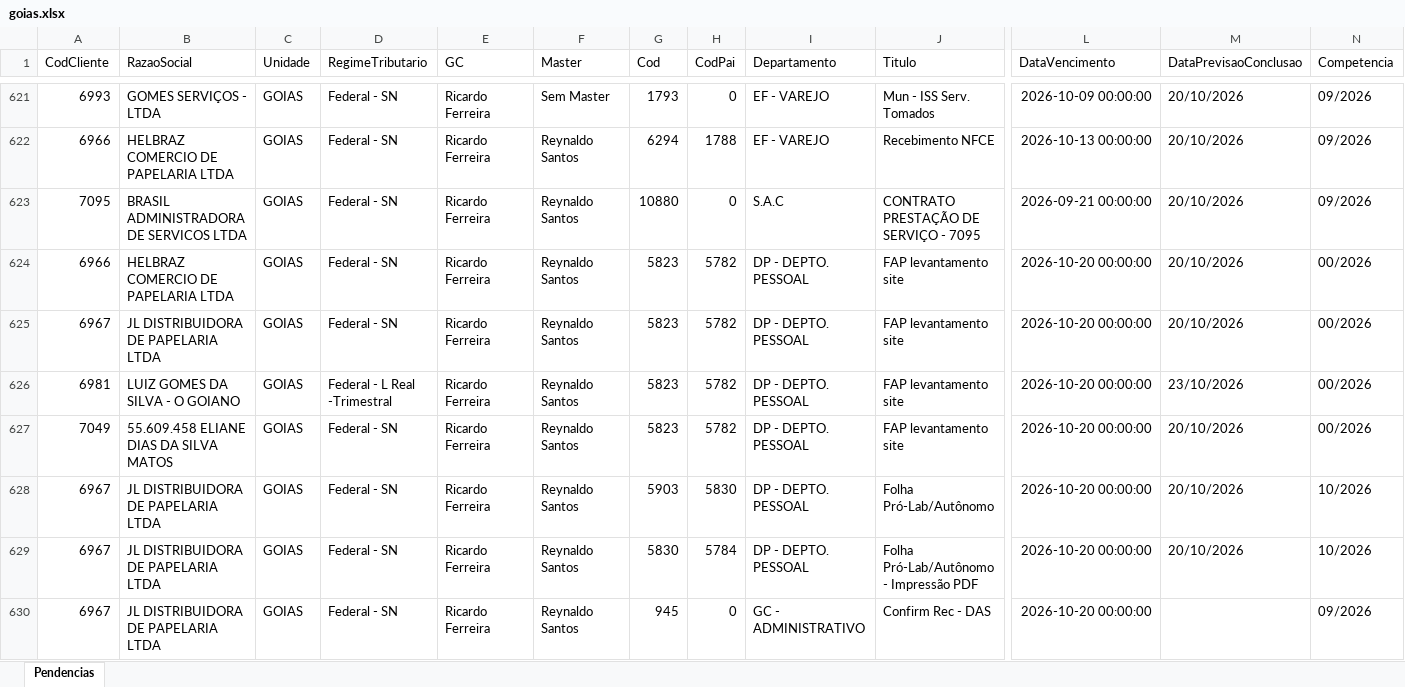
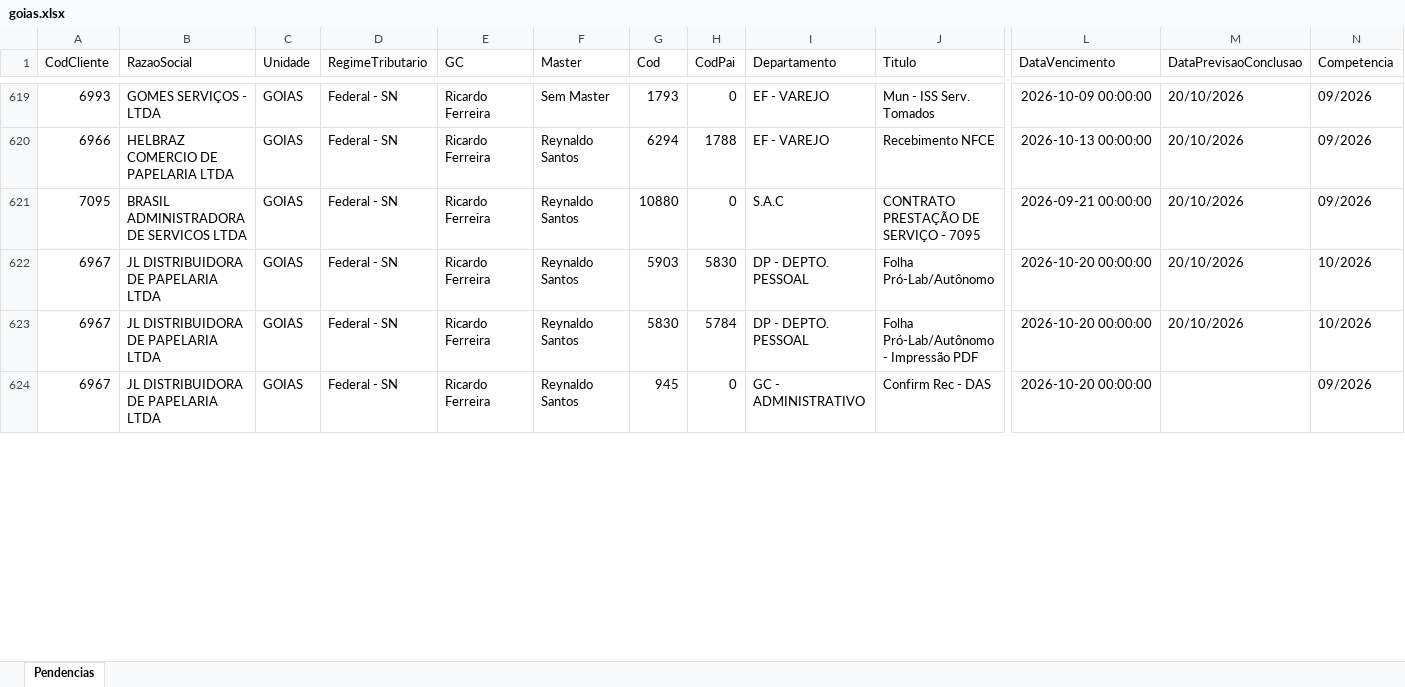
Before and after one commit to Controladoria-MG/Portal-das-tarefas, an Excel workbook: dados/base/goias.xlsx, sheet Pendencias, drawn as a sheet; only a part is shown, gaps mark what is left out; values as stored, in another font and other column widths than the file's, no borders; removed rows and columns are numbered as before the commit, all else as after; rows hold the shown columns only; the diff covers the shown part only; the diff names each change by its address in the sheet, - before the commit and + after, or states it on an @@ line.

```diff
--- a/dados/base/goias.xlsx (sheet Pendencias)
+++ b/dados/base/goias.xlsx (sheet Pendencias)
-row 624: 6966 | HELBRAZ COMERCIO DE PAPELARIA LTDA | GOIAS | Federal - SN | Ricardo Ferreira | Reynaldo Santos | 5823 | 5782 | DP - DEPTO. PESSOAL | FAP levantamento site | 2026-10-20 00:00:00 | 20/10/2026 | 00/2026
-row 625: 6967 | JL DISTRIBUIDORA DE PAPELARIA LTDA | GOIAS | Federal - SN | Ricardo Ferreira | Reynaldo Santos | 5823 | 5782 | DP - DEPTO. PESSOAL | FAP levantamento site | 2026-10-20 00:00:00 | 20/10/2026 | 00/2026
-row 626: 6981 | LUIZ GOMES DA SILVA - O GOIANO | GOIAS | Federal - L Real -Trimestral | Ricardo Ferreira | Reynaldo Santos | 5823 | 5782 | DP - DEPTO. PESSOAL | FAP levantamento site | 2026-10-20 00:00:00 | 23/10/2026 | 00/2026
-row 627: 7049 | 55.609.458 ELIANE DIAS DA SILVA MATOS | GOIAS | Federal - SN | Ricardo Ferreira | Reynaldo Santos | 5823 | 5782 | DP - DEPTO. PESSOAL | FAP levantamento site | 2026-10-20 00:00:00 | 20/10/2026 | 00/2026
```
Also changed, not shown: 2 added rows, 4 removed rows and 7 edited cells elsewhere in this sheet, dados/base/bpo.xlsx, dados/base/mg_express.xlsx, 3 other files.
